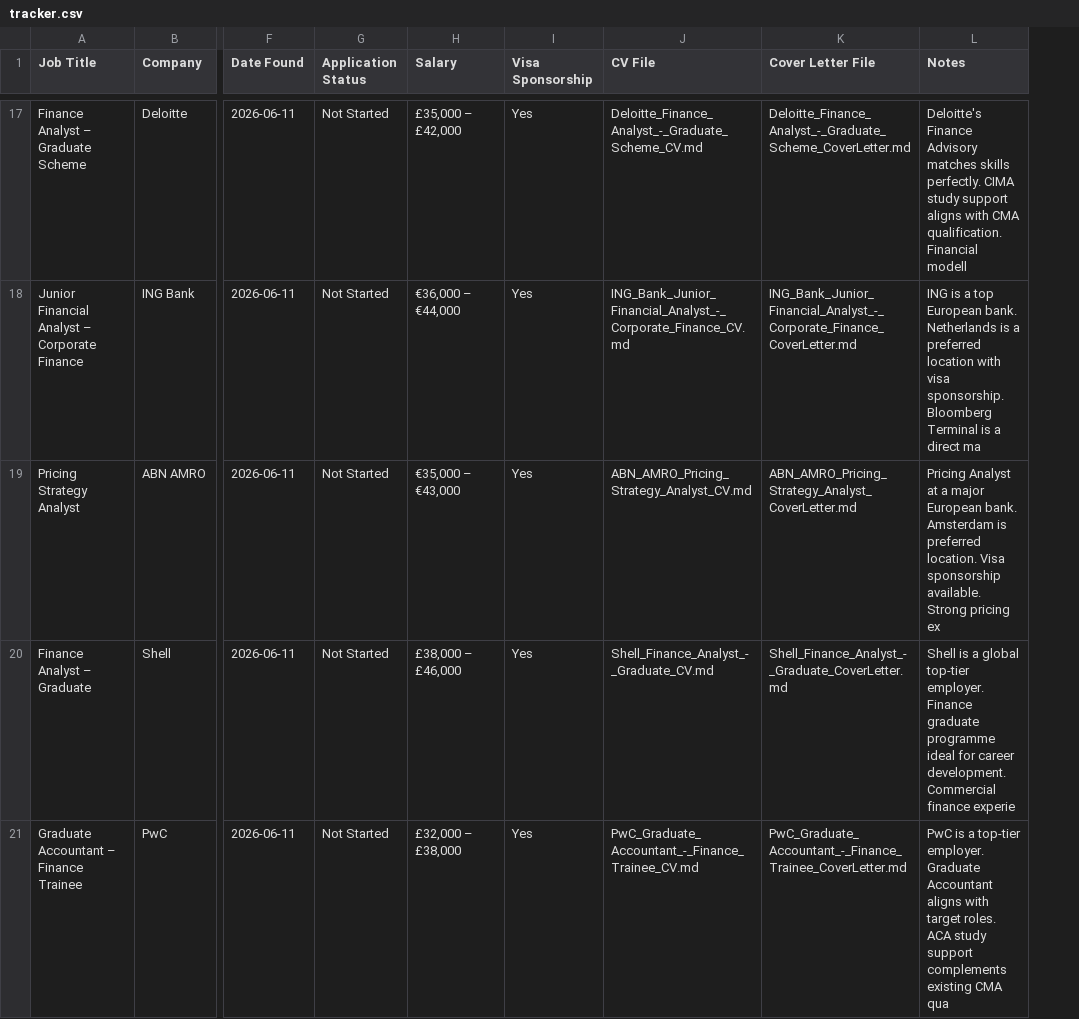
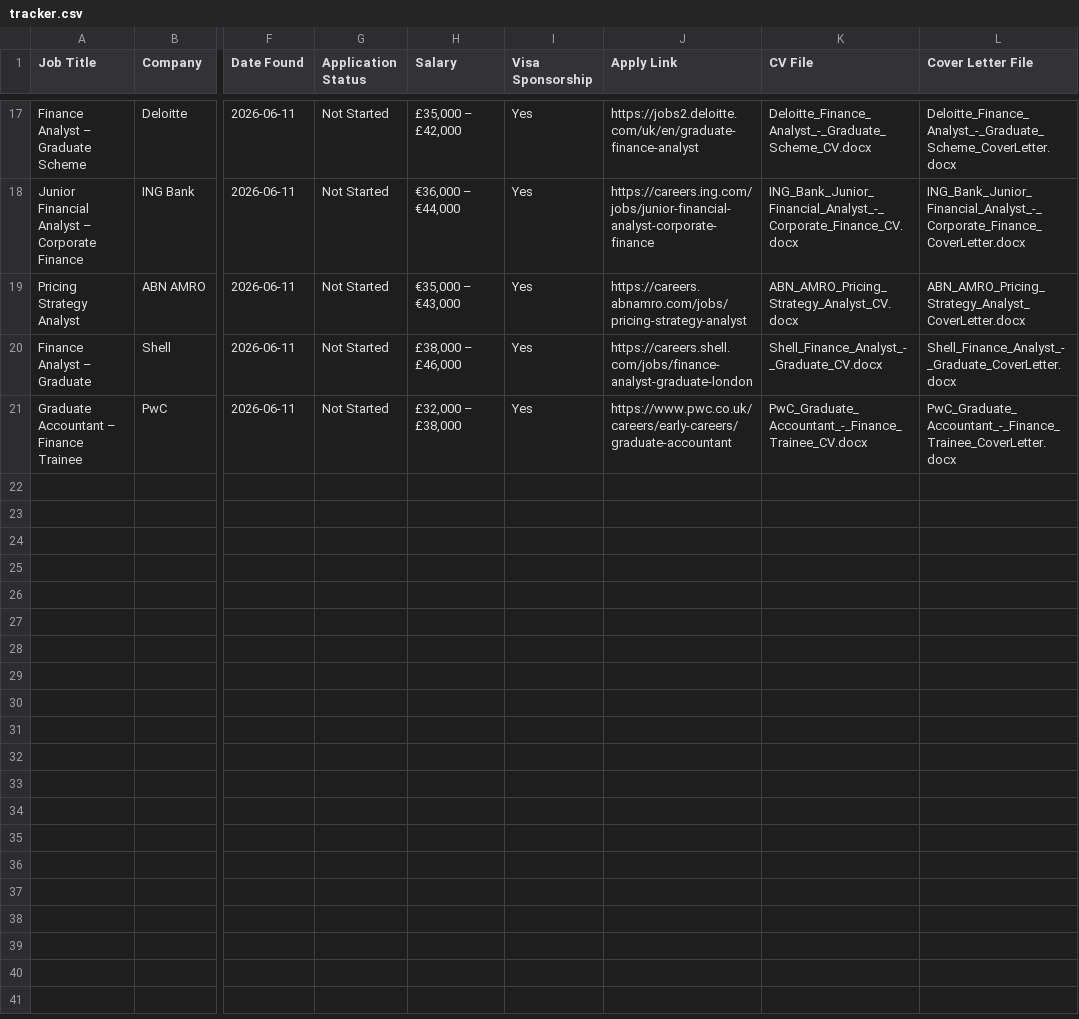
Before and after one commit to Jeevajk21/AI-Agent-for-apply-jobs, a CSV file: applications/tracker.csv, drawn as a sheet; only a part is shown, gaps mark what is left out; removed rows and columns are numbered as before the commit, all else as after; the diff covers the shown part only; the diff names each change by its address in the sheet, - before the commit and + after, or states it on an @@ line.

```diff
--- a/applications/tracker.csv
+++ b/applications/tracker.csv
+column J (Apply Link), rows 17-21: https://jobs2.deloitte.com/uk/en/graduate-finance-analyst | https://careers.ing.com/jobs/junior-financial-analyst-corporate-finance | https://careers.abnamro.com/jobs/pricing-strategy-analyst | https://careers.shell.com/jobs/finance-analyst-graduate-london | https://www.pwc.co.uk/careers/early-careers/graduate-accountant
-column L (Notes), rows 17-21: Deloitte's Finance Advisory matches skills perfectly. CIMA study support aligns with CMA qualification. Financial modell | ING is a top European bank. Netherlands is a preferred location with visa sponsorship. Bloomberg Terminal is a direct ma | Pricing Analyst at a major European bank. Amsterdam is preferred location. Visa sponsorship available. Strong pricing ex | Shell is a global top-tier employer. Finance graduate programme ideal for career development. Commercial finance experie | PwC is a top-tier employer. Graduate Accountant aligns with target roles. ACA study support complements existing CMA qua
-K17 (CV File): Deloitte_Finance_Analyst_-_Graduate_Scheme_CV.md
+K17 (CV File): Deloitte_Finance_Analyst_-_Graduate_Scheme_CV.docx
-L17 (Cover Letter File): Deloitte_Finance_Analyst_-_Graduate_Scheme_CoverLetter.md
+L17 (Cover Letter File): Deloitte_Finance_Analyst_-_Graduate_Scheme_CoverLetter.docx
-K18 (CV File): ING_Bank_Junior_Financial_Analyst_-_Corporate_Finance_CV.md
+K18 (CV File): ING_Bank_Junior_Financial_Analyst_-_Corporate_Finance_CV.docx
-L18 (Cover Letter File): ING_Bank_Junior_Financial_Analyst_-_Corporate_Finance_CoverLetter.md
+L18 (Cover Letter File): ING_Bank_Junior_Financial_Analyst_-_Corporate_Finance_CoverLetter.docx
-K19 (CV File): ABN_AMRO_Pricing_Strategy_Analyst_CV.md
+K19 (CV File): ABN_AMRO_Pricing_Strategy_Analyst_CV.docx
-L19 (Cover Letter File): ABN_AMRO_Pricing_Strategy_Analyst_CoverLetter.md
+L19 (Cover Letter File): ABN_AMRO_Pricing_Strategy_Analyst_CoverLetter.docx
-K20 (CV File): Shell_Finance_Analyst_-_Graduate_CV.md
+K20 (CV File): Shell_Finance_Analyst_-_Graduate_CV.docx
-L20 (Cover Letter File): Shell_Finance_Analyst_-_Graduate_CoverLetter.md
+L20 (Cover Letter File): Shell_Finance_Analyst_-_Graduate_CoverLetter.docx
-K21 (CV File): PwC_Graduate_Accountant_-_Finance_Trainee_CV.md
+K21 (CV File): PwC_Graduate_Accountant_-_Finance_Trainee_CV.docx
-L21 (Cover Letter File): PwC_Graduate_Accountant_-_Finance_Trainee_CoverLetter.md
+L21 (Cover Letter File): PwC_Graduate_Accountant_-_Finance_Trainee_CoverLetter.docx
```
Also changed, not shown: 30 edited cells elsewhere in this file, 41 other files.
